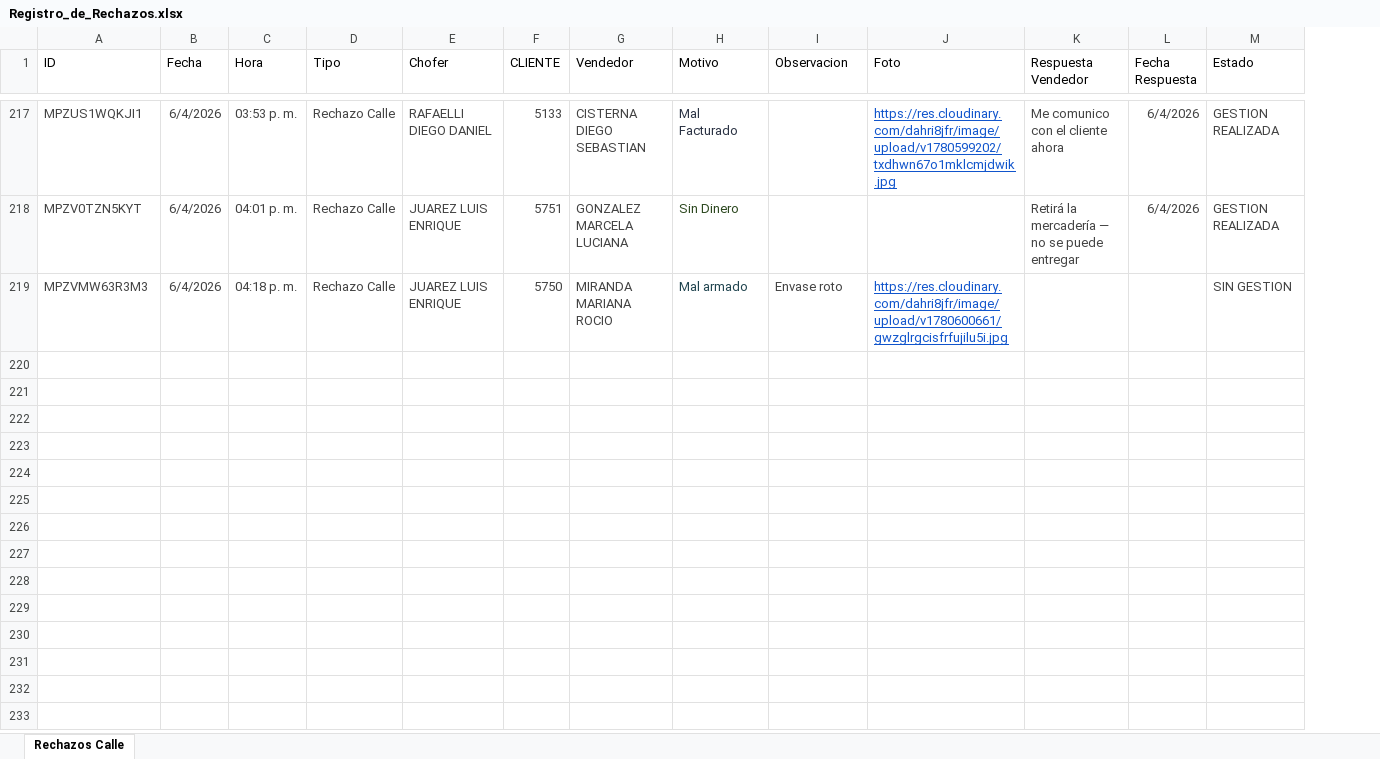
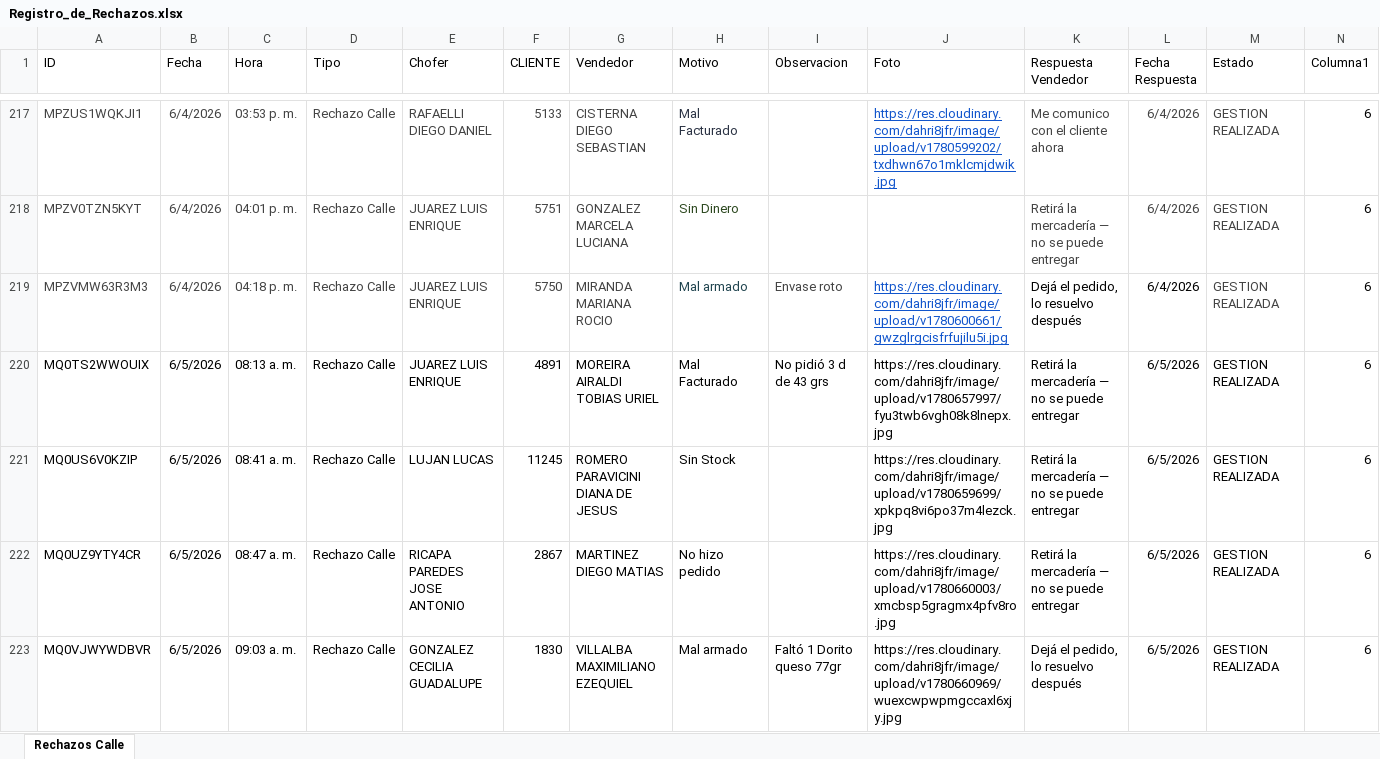
Before and after one commit to Nodus-app/sistema-operativo-nodus, an Excel workbook: data/Registro_de_Rechazos.xlsx, sheet Rechazos Calle, drawn as a sheet; only a part is shown, gaps mark what is left out; values as stored, in another font and other column widths than the file's, no borders; table styles not drawn; the diff covers the shown part only; the diff names each change by its address in the sheet, - before the commit and + after, or states it on an @@ line.

Commit message:
Add files via upload

```diff
--- a/data/Registro_de_Rechazos.xlsx (sheet Rechazos Calle)
+++ b/data/Registro_de_Rechazos.xlsx (sheet Rechazos Calle)
+column N (Columna1), rows 217-219: all 6
-K219 (Respuesta Vendedor): (empty)
+K219 (Respuesta Vendedor): Dejá el pedido, lo resuelvo después
-L219 (Fecha Respuesta): (empty)
+L219 (Fecha Respuesta): 6/4/2026
-M219 (Estado): SIN GESTION
+M219 (Estado): GESTION REALIZADA
+row 220: MQ0TS2WWOUIX | 6/5/2026 | 08:13 a. m. | Rechazo Calle | JUAREZ LUIS ENRIQUE | 4891 | MOREIRA AIRALDI TOBIAS URIEL | Mal Facturado | No pidió 3 d de 43 grs | https://res.cloudinary.com/dahri8jfr/image/upload/v1780657997/fyu3twb6vgh08k8lnepx.jpg | Retirá la mercadería — no se puede entregar | 6/5/2026 | GESTION REALIZADA | 6
+row 221: MQ0US6V0KZIP | 6/5/2026 | 08:41 a. m. | Rechazo Calle | LUJAN LUCAS | 11245 | ROMERO PARAVICINI DIANA DE JESUS | Sin Stock |  | https://res.cloudinary.com/dahri8jfr/image/upload/v1780659699/xpkpq8vi6po37m4lezck.jpg | Retirá la mercadería — no se puede entregar | 6/5/2026 | GESTION REALIZADA | 6
+row 222: MQ0UZ9YTY4CR | 6/5/2026 | 08:47 a. m. | Rechazo Calle | RICAPA PAREDES JOSE ANTONIO | 2867 | MARTINEZ DIEGO MATIAS | No hizo pedido |  | https://res.cloudinary.com/dahri8jfr/image/upload/v1780660003/xmcbsp5gragmx4pfv8ro.jpg | Retirá la mercadería — no se puede entregar | 6/5/2026 | GESTION REALIZADA | 6
+row 223: MQ0VJWYWDBVR | 6/5/2026 | 09:03 a. m. | Rechazo Calle | GONZALEZ CECILIA GUADALUPE | 1830 | VILLALBA MAXIMILIANO EZEQUIEL | Mal armado | Faltó 1 Dorito queso 77gr | https://res.cloudinary.com/dahri8jfr/image/upload/v1780660969/wuexcwpwpmgccaxl6xjy.jpg | Dejá el pedido, lo resuelvo después | 6/5/2026 | GESTION REALIZADA | 6
```
Also changed, not shown: 83 added rows and 2 edited cells elsewhere in this sheet.
